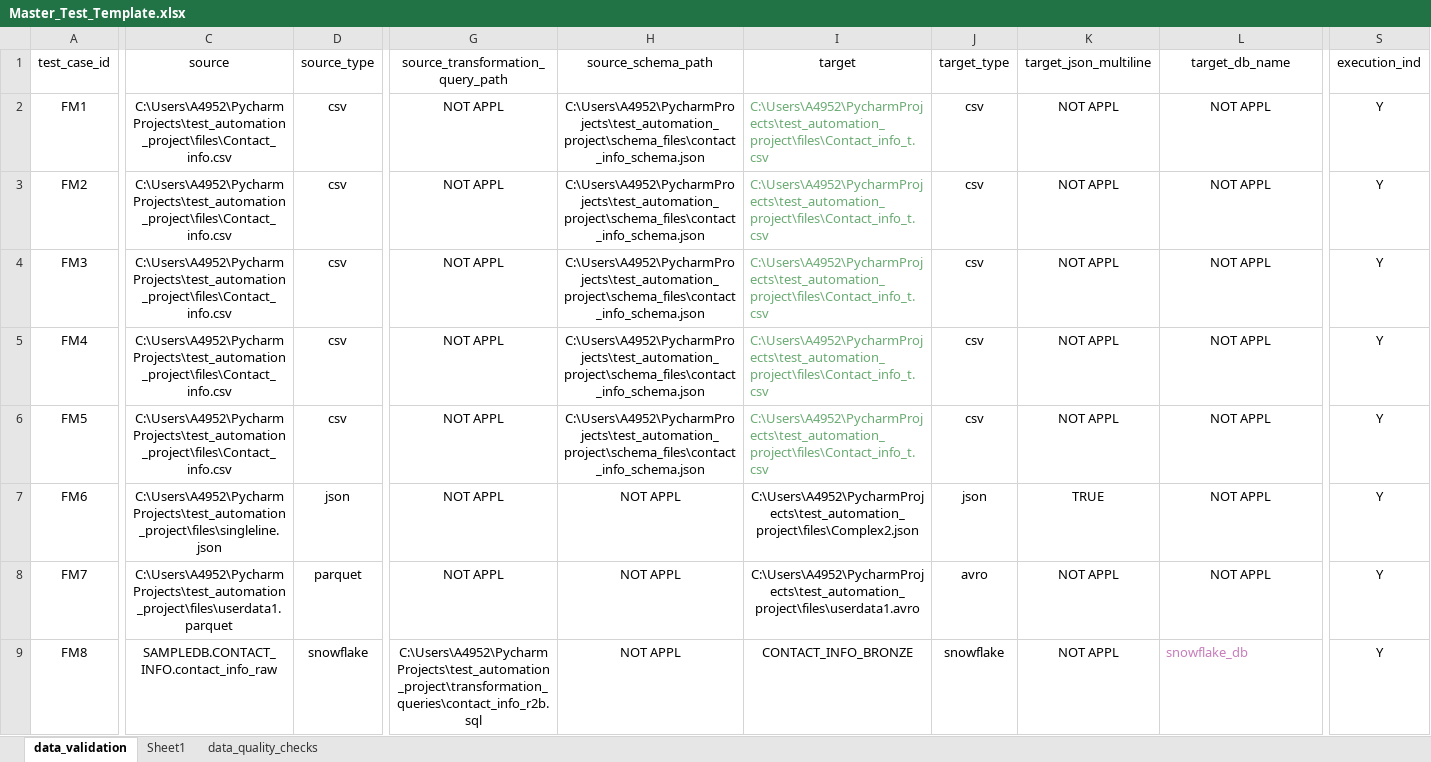
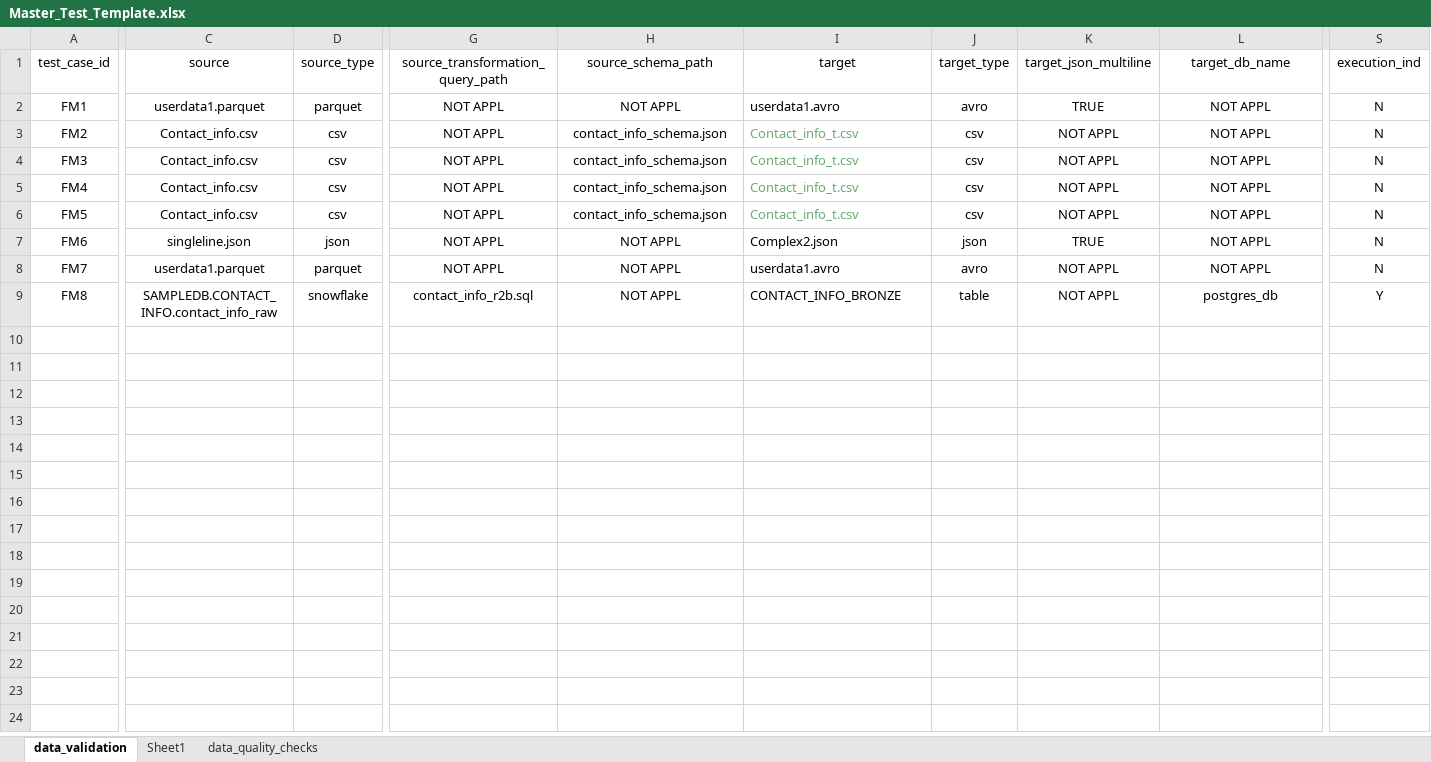
Before and after one commit to ksreenivasulu443/test_automation_project, an Excel workbook: config/Master_Test_Template.xlsx, sheet data_validation, drawn as a sheet; only a part is shown, gaps mark what is left out; values as stored, in another font and other column widths than the file's, no borders; the diff names each change by its address in the sheet, - before the commit and + after, or states it on an @@ line.

```diff
--- a/config/Master_Test_Template.xlsx (sheet data_validation)
+++ b/config/Master_Test_Template.xlsx (sheet data_validation)
-C2 (source): C:\Users\A4952\PycharmProjects\test_automation_project\files\Contact_info.csv
+C2 (source): userdata1.parquet
-D2 (source_type): csv
+D2 (source_type): parquet
-H2 (source_schema_path): C:\Users\A4952\PycharmProjects\test_automation_project\schema_files\contact_info_schema.json
+H2 (source_schema_path): NOT APPL
-I2 (target): C:\Users\A4952\PycharmProjects\test_automation_project\files\Contact_info_t.csv
+I2 (target): userdata1.avro
-I2 text colour: #6AAB73
+I2 text colour: black
-J2 (target_type): csv
+J2 (target_type): avro
-K2 (target_json_multiline): NOT APPL
+K2 (target_json_multiline): TRUE
-S2:S8 (execution_ind): Y
+S2:S8 (execution_ind): N
-C3:C6 (source): C:\Users\A4952\PycharmProjects\test_automation_project\files\Contact_info.csv
+C3:C6 (source): Contact_info.csv
-H3:H6 (source_schema_path): C:\Users\A4952\PycharmProjects\test_automation_project\schema_files\contact_info_schema.json
+H3:H6 (source_schema_path): contact_info_schema.json
-I3:I6 (target): C:\Users\A4952\PycharmProjects\test_automation_project\files\Contact_info_t.csv
+I3:I6 (target): Contact_info_t.csv
-C7 (source): C:\Users\A4952\PycharmProjects\test_automation_project\files\singleline.json
+C7 (source): singleline.json
-I7 (target): C:\Users\A4952\PycharmProjects\test_automation_project\files\Complex2.json
+I7 (target): Complex2.json
-I7:I9 alignment: center
+I7:I9 alignment: left
-C8 (source): C:\Users\A4952\PycharmProjects\test_automation_project\files\userdata1.parquet
+C8 (source): userdata1.parquet
-I8 (target): C:\Users\A4952\PycharmProjects\test_automation_project\files\userdata1.avro
+I8 (target): userdata1.avro
-G9 (source_transformation_query_path): C:\Users\A4952\PycharmProjects\test_automation_project\transformation_queries\contact_info_r2b.sql
+G9 (source_transformation_query_path): contact_info_r2b.sql
-J9 (target_type): snowflake
+J9 (target_type): table
-L9 (target_db_name): snowflake_db
+L9 (target_db_name): postgres_db
@@ L9 text colour: #C77DBB → black, alignment: left → center @@
```
Also changed, not shown: 5 other files.
